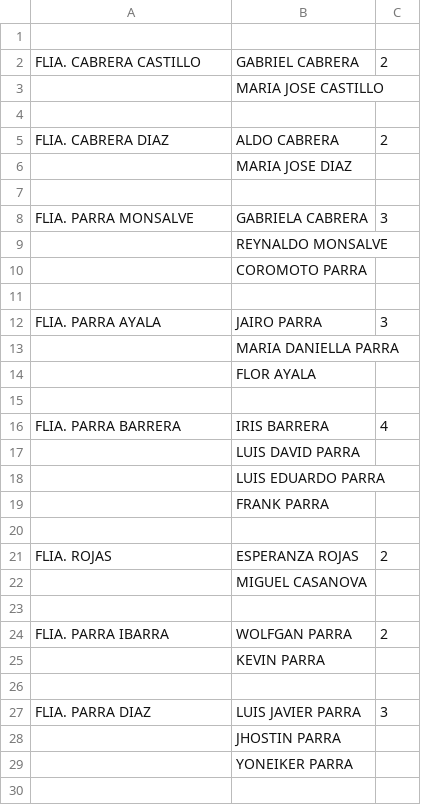
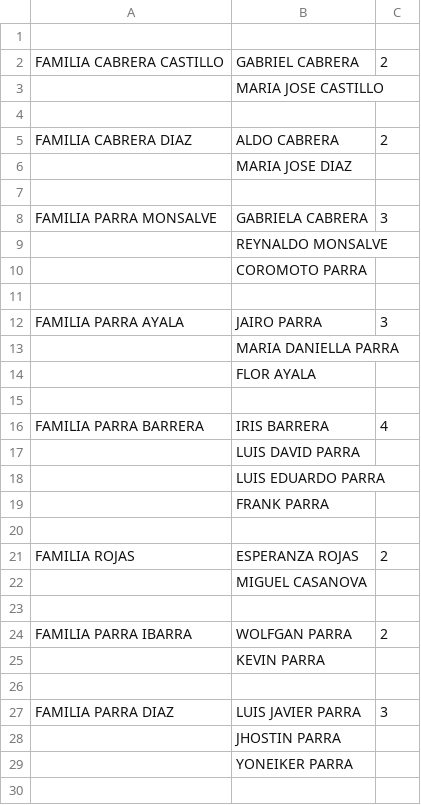
Before and after one commit to arianaisabella15/ArianaSweet15, a CSV file: data/Book1.csv, drawn as a sheet; only a part is shown; the diff covers the shown part only.

```diff
--- a/data/Book1.csv
+++ b/data/Book1.csv
@@ -1,9 +1,9 @@
 ,,
-FLIA. CABRERA CASTILLO,GABRIEL CABRERA,2
+FAMILIA CABRERA CASTILLO,GABRIEL CABRERA,2
 ,MARIA JOSE CASTILLO,
 ,,
-FLIA. CABRERA DIAZ,ALDO CABRERA,2
+FAMILIA CABRERA DIAZ,ALDO CABRERA,2
 ,MARIA JOSE DIAZ,
 ,,
-FLIA. PARRA MONSALVE,GABRIELA CABRERA,3
+FAMILIA PARRA MONSALVE,GABRIELA CABRERA,3
 ,REYNALDO MONSALVE,
@@ -11,3 +11,3 @@ FLIA. PARRA MONSALVE,GABRIELA CABRERA,3
 ,,
-FLIA. PARRA AYALA,JAIRO PARRA,3
+FAMILIA PARRA AYALA,JAIRO PARRA,3
 ,MARIA DANIELLA PARRA,
@@ -15,3 +15,3 @@ FLIA. PARRA AYALA,JAIRO PARRA,3
 ,,
-FLIA. PARRA BARRERA,IRIS BARRERA,4
+FAMILIA PARRA BARRERA,IRIS BARRERA,4
 ,LUIS DAVID PARRA,
@@ -20,9 +20,9 @@ FLIA. PARRA BARRERA,IRIS BARRERA,4
 ,,
-FLIA. ROJAS,ESPERANZA ROJAS,2
+FAMILIA ROJAS,ESPERANZA ROJAS,2
 ,MIGUEL CASANOVA,
 ,,
-FLIA. PARRA IBARRA,WOLFGAN PARRA,2
+FAMILIA PARRA IBARRA,WOLFGAN PARRA,2
 ,KEVIN PARRA,
 ,,
-FLIA. PARRA DIAZ,LUIS JAVIER PARRA,3
+FAMILIA PARRA DIAZ,LUIS JAVIER PARRA,3
 ,JHOSTIN PARRA,
```
Also changed, not shown: 17 edited cells elsewhere in this file, data/links-generados.csv, 7 other files.
